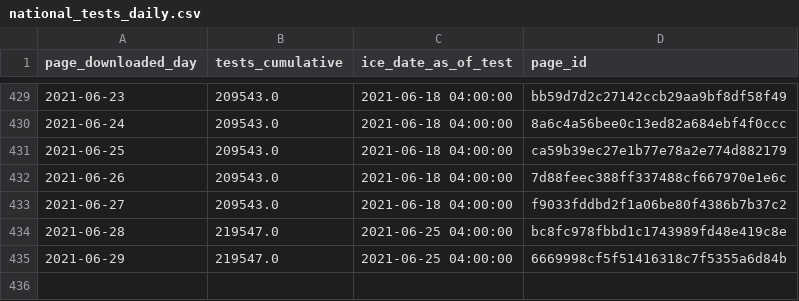
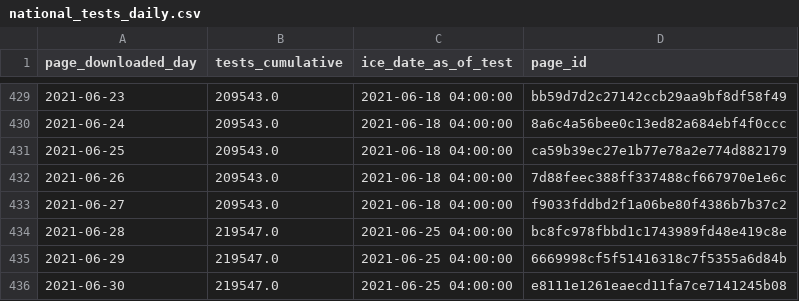
Before and after one commit to vera-institute/ice-detention-covid, a CSV file: data_daily/national_tests_daily.csv, drawn as a sheet; only a part is shown, gaps mark what is left out.

```diff
--- a/data_daily/national_tests_daily.csv
+++ b/data_daily/national_tests_daily.csv
@@ -435 +435,2 @@ page_downloaded_day,tests_cumulative,ice_date_as_of_test,page_id
 2021-06-29,219547.0,2021-06-25 04:00:00,6669998cf5f51416318c7f5355a6d84b
+2021-06-30,219547.0,2021-06-25 04:00:00,e8111e1261eaecd11fa7ce7141245b08
```
Also changed, not shown: data_daily/national_cases_daily.csv, data_daily/national_population_daily.csv, 5 other files.
